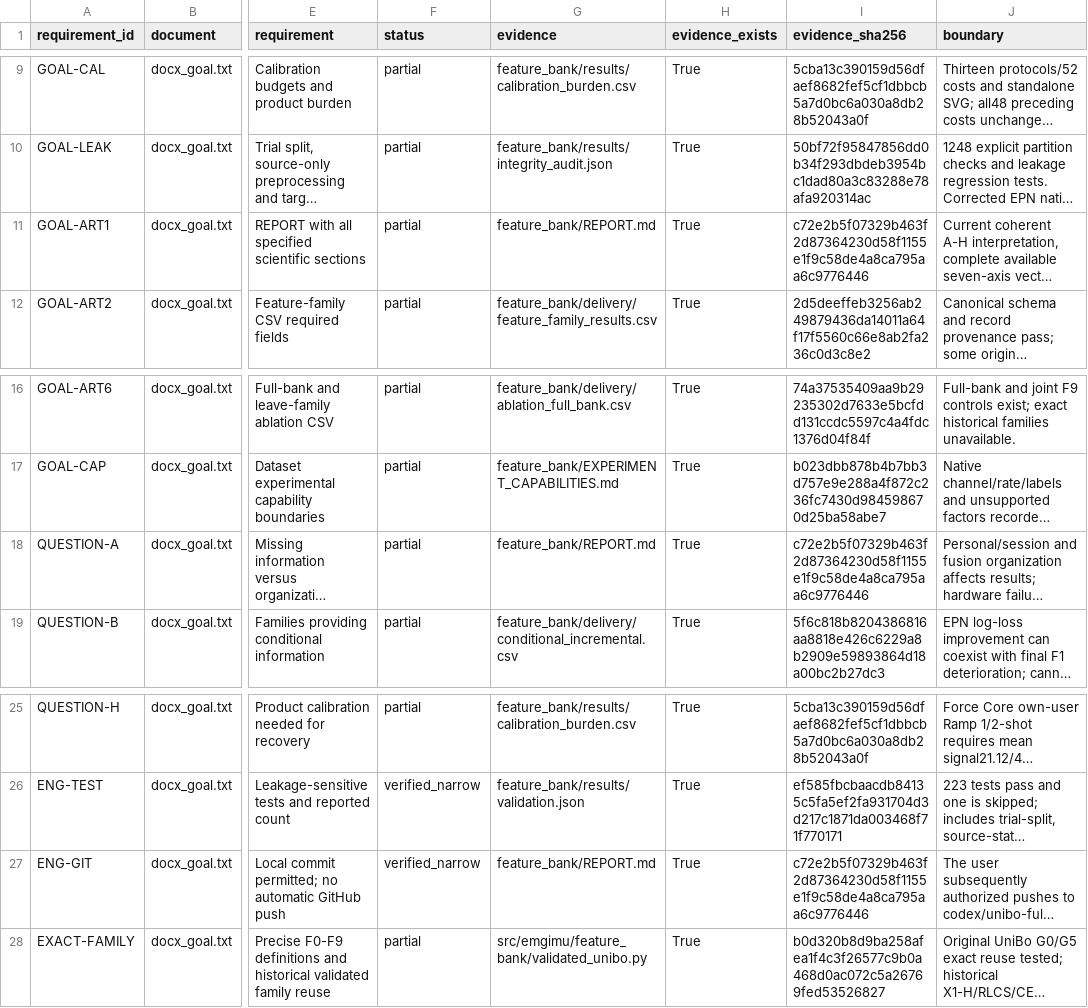
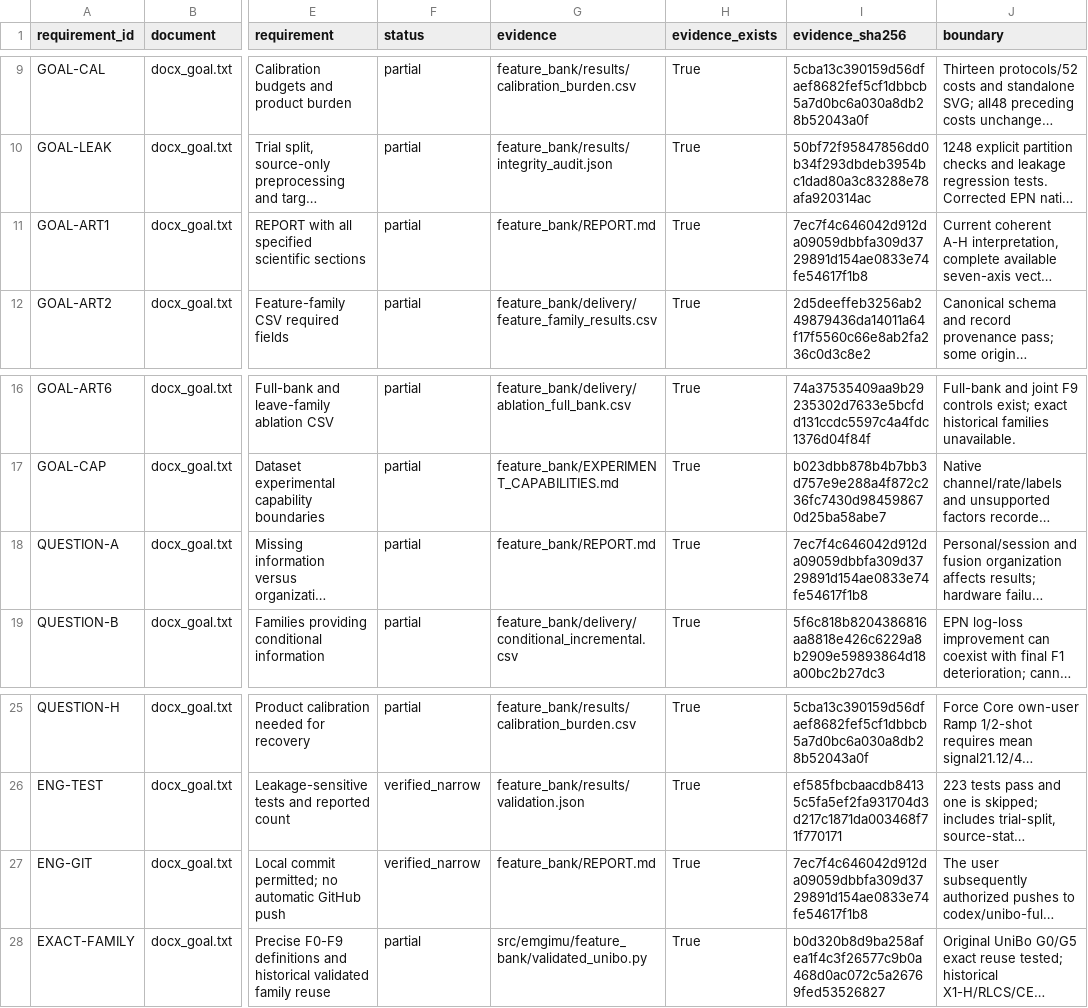
Before and after one commit to boyandong/emg-imu-human-in-the-loop, a CSV file: emgimu_classifier/feature_bank/REQUIREMENT_AUDIT.csv, drawn as a sheet; only a part is shown, gaps mark what is left out; long unchanged cells end in …; the diff names each change by its address in the sheet, - before the commit and + after, or states it on an @@ line.

```diff
--- a/emgimu_classifier/feature_bank/REQUIREMENT_AUDIT.csv
+++ b/emgimu_classifier/feature_bank/REQUIREMENT_AUDIT.csv
-I11 (evidence_sha256): c72e2b5f07329b463f2d87364230d58f1155e1f9c58de4a8ca795aa6c9776446
+I11 (evidence_sha256): 7ec7f4c646042d912da09059dbbfa309d3729891d154ae0833e74fe54617f1b8
-I18 (evidence_sha256): c72e2b5f07329b463f2d87364230d58f1155e1f9c58de4a8ca795aa6c9776446
+I18 (evidence_sha256): 7ec7f4c646042d912da09059dbbfa309d3729891d154ae0833e74fe54617f1b8
-I27 (evidence_sha256): c72e2b5f07329b463f2d87364230d58f1155e1f9c58de4a8ca795aa6c9776446
+I27 (evidence_sha256): 7ec7f4c646042d912da09059dbbfa309d3729891d154ae0833e74fe54617f1b8
```
Also changed, not shown: emgimu_classifier/feature_bank/DOCUMENT_SECTION_AUDIT.csv, 9 other files.
